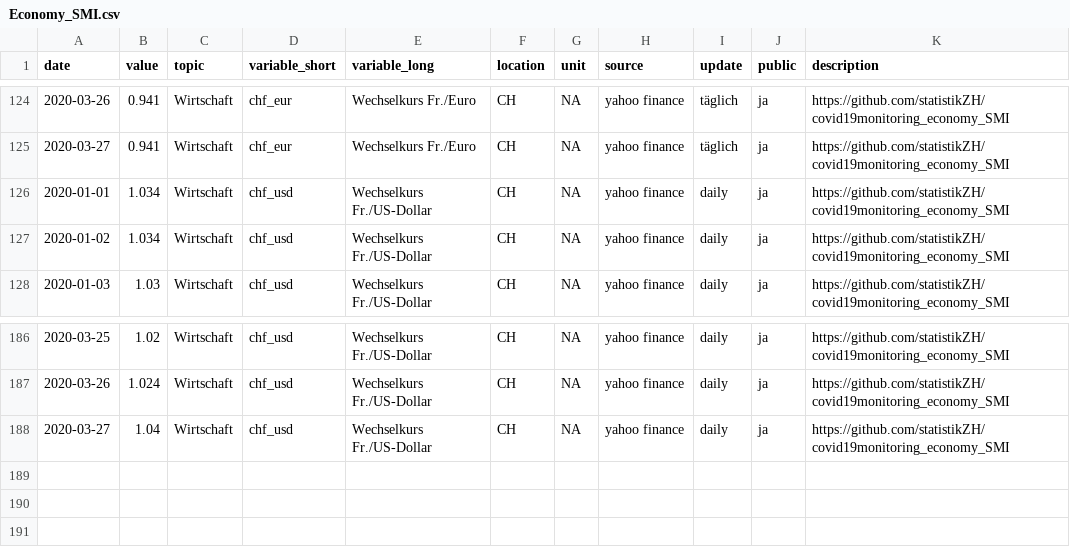
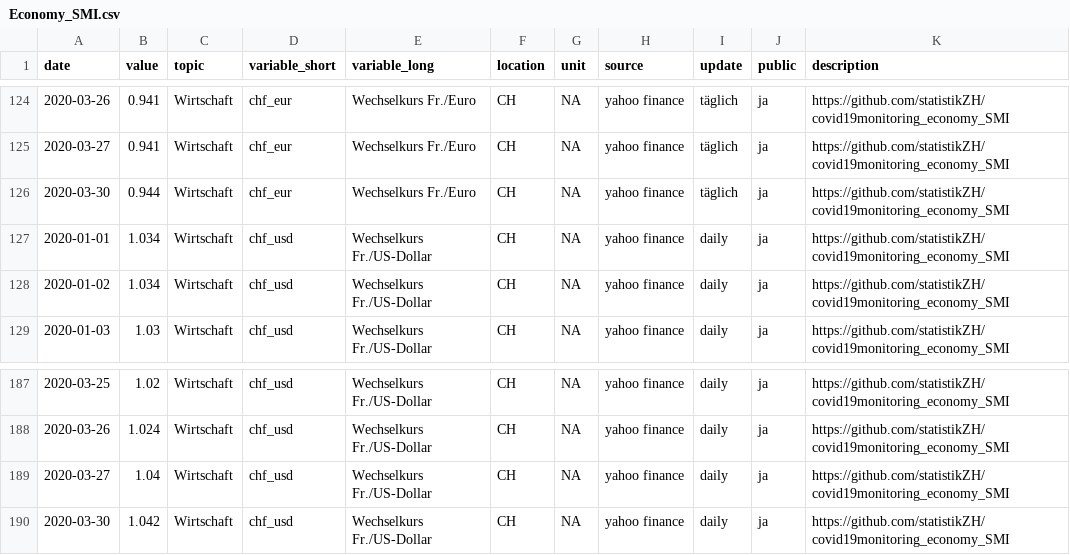
Before and after one commit to statistikZH/covid19monitoring_economy_SMI, a CSV file: Economy_SMI.csv, drawn as a sheet; only a part is shown, gaps mark what is left out; the diff names each change by its address in the sheet, - before the commit and + after, or states it on an @@ line.

Commit message:
aktualisierung 30.3.2020

```diff
--- a/Economy_SMI.csv
+++ b/Economy_SMI.csv
+row 126: 2020-03-30 | 0.944 | Wirtschaft | chf_eur | Wechselkurs Fr./Euro | CH | NA | yahoo finance | täglich | ja | https://github.com/statistikZH/covid19monitoring_economy_SMI
+row 190: 2020-03-30 | 1.042 | Wirtschaft | chf_usd | Wechselkurs Fr./US-Dollar | CH | NA | yahoo finance | daily | ja | https://github.com/statistikZH/covid19monitoring_economy_SMI
```
